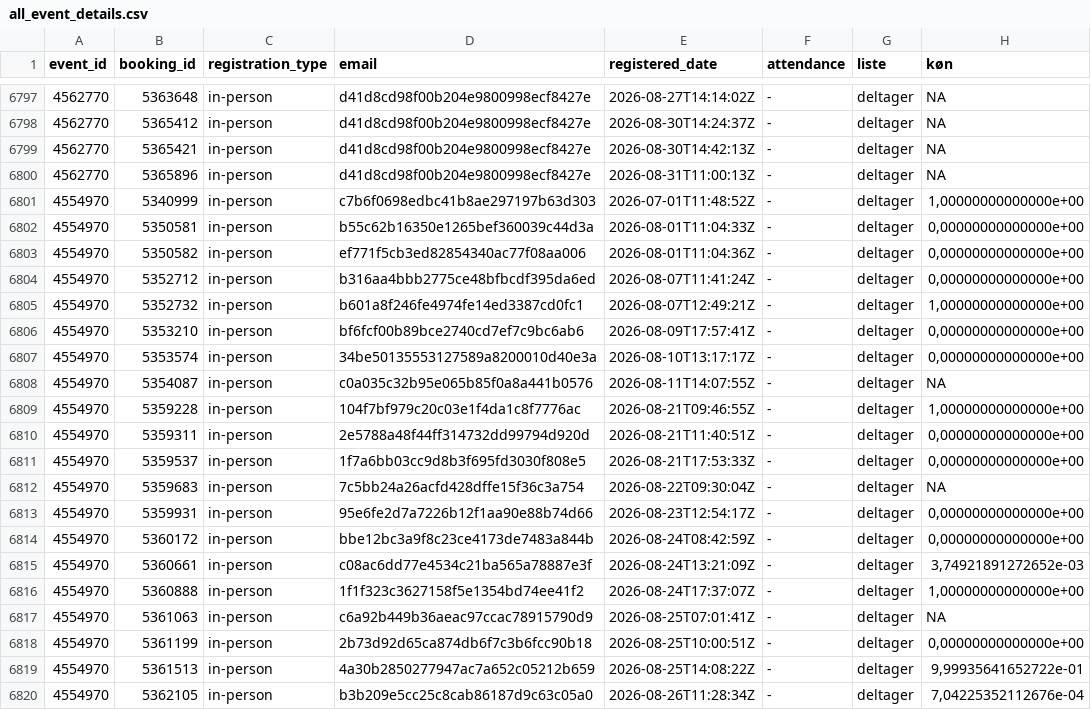
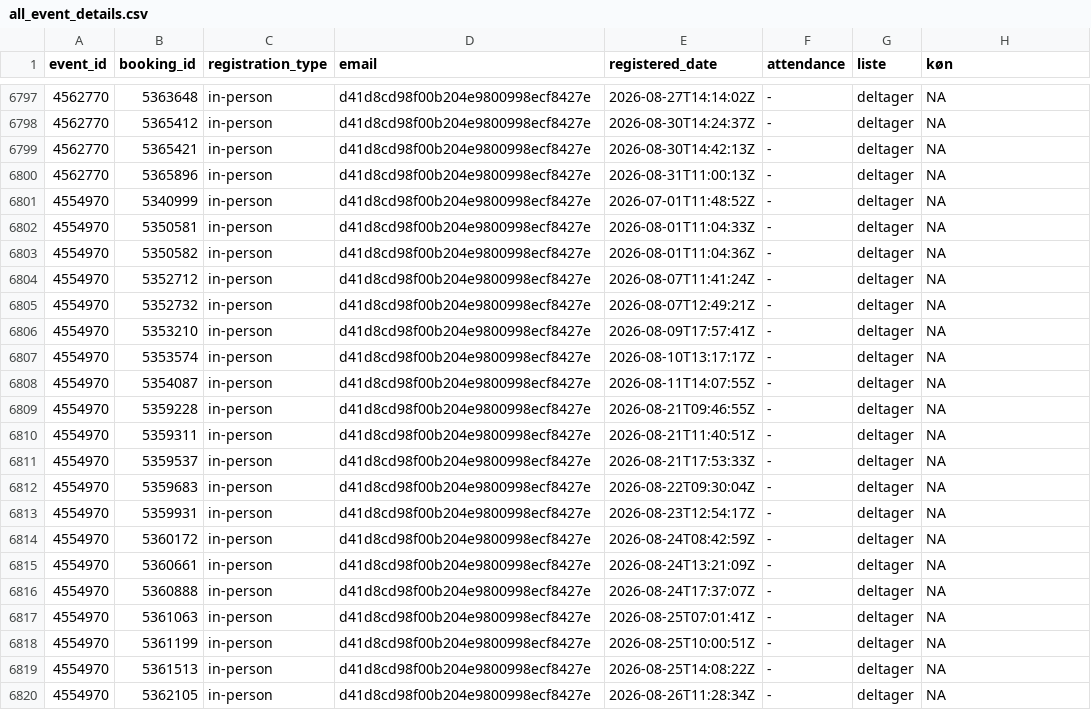
Before and after one commit to KUBDatalab/tal-og-data, a CSV file: data/event_data/all_event_details.csv, drawn as a sheet; only a part is shown, gaps mark what is left out; the diff covers the shown part only.

```diff
--- a/data/event_data/all_event_details.csv
+++ b/data/event_data/all_event_details.csv
@@ -6800,21 +6800,21 @@ event_id;booking_id;registration_type;email;registered_date;attendance;liste;kø
 4562770;5365896;in-person;d41d8cd98f00b204e9800998ecf8427e;2026-08-31T11:00:13Z;-;deltager;NA
-4554970;5340999;in-person;c7b6f0698edbc41b8ae297197b63d303;2026-07-01T11:48:52Z;-;deltager;1,00000000000000e+00
-4554970;5350581;in-person;b55c62b16350e1265bef360039c44d3a;2026-08-01T11:04:33Z;-;deltager;0,00000000000000e+00
-4554970;5350582;in-person;ef771f5cb3ed82854340ac77f08aa006;2026-08-01T11:04:36Z;-;deltager;0,00000000000000e+00
-4554970;5352712;in-person;b316aa4bbb2775ce48bfbcdf395da6ed;2026-08-07T11:41:24Z;-;deltager;0,00000000000000e+00
-4554970;5352732;in-person;b601a8f246fe4974fe14ed3387cd0fc1;2026-08-07T12:49:21Z;-;deltager;1,00000000000000e+00
-4554970;5353210;in-person;bf6fcf00b89bce2740cd7ef7c9bc6ab6;2026-08-09T17:57:41Z;-;deltager;0,00000000000000e+00
-4554970;5353574;in-person;34be50135553127589a8200010d40e3a;2026-08-10T13:17:17Z;-;deltager;0,00000000000000e+00
-4554970;5354087;in-person;c0a035c32b95e065b85f0a8a441b0576;2026-08-11T14:07:55Z;-;deltager;NA
-4554970;5359228;in-person;104f7bf979c20c03e1f4da1c8f7776ac;2026-08-21T09:46:55Z;-;deltager;1,00000000000000e+00
-4554970;5359311;in-person;2e5788a48f44ff314732dd99794d920d;2026-08-21T11:40:51Z;-;deltager;0,00000000000000e+00
-4554970;5359537;in-person;1f7a6bb03cc9d8b3f695fd3030f808e5;2026-08-21T17:53:33Z;-;deltager;0,00000000000000e+00
-4554970;5359683;in-person;7c5bb24a26acfd428dffe15f36c3a754;2026-08-22T09:30:04Z;-;deltager;NA
-4554970;5359931;in-person;95e6fe2d7a7226b12f1aa90e88b74d66;2026-08-23T12:54:17Z;-;deltager;0,00000000000000e+00
-4554970;5360172;in-person;bbe12bc3a9f8c23ce4173de7483a844b;2026-08-24T08:42:59Z;-;deltager;0,00000000000000e+00
-4554970;5360661;in-person;c08ac6dd77e4534c21ba565a78887e3f;2026-08-24T13:21:09Z;-;deltager;3,74921891272652e-03
-4554970;5360888;in-person;1f1f323c3627158f5e1354bd74ee41f2;2026-08-24T17:37:07Z;-;deltager;1,00000000000000e+00
-4554970;5361063;in-person;c6a92b449b36aeac97ccac78915790d9;2026-08-25T07:01:41Z;-;deltager;NA
-4554970;5361199;in-person;2b73d92d65ca874db6f7c3b6fcc90b18;2026-08-25T10:00:51Z;-;deltager;0,00000000000000e+00
-4554970;5361513;in-person;4a30b2850277947ac7a652c05212b659;2026-08-25T14:08:22Z;-;deltager;9,99935641652722e-01
-4554970;5362105;in-person;b3b209e5cc25c8cab86187d9c63c05a0;2026-08-26T11:28:34Z;-;deltager;7,04225352112676e-04
+4554970;5340999;in-person;d41d8cd98f00b204e9800998ecf8427e;2026-07-01T11:48:52Z;-;deltager;NA
+4554970;5350581;in-person;d41d8cd98f00b204e9800998ecf8427e;2026-08-01T11:04:33Z;-;deltager;NA
+4554970;5350582;in-person;d41d8cd98f00b204e9800998ecf8427e;2026-08-01T11:04:36Z;-;deltager;NA
+4554970;5352712;in-person;d41d8cd98f00b204e9800998ecf8427e;2026-08-07T11:41:24Z;-;deltager;NA
+4554970;5352732;in-person;d41d8cd98f00b204e9800998ecf8427e;2026-08-07T12:49:21Z;-;deltager;NA
+4554970;5353210;in-person;d41d8cd98f00b204e9800998ecf8427e;2026-08-09T17:57:41Z;-;deltager;NA
+4554970;5353574;in-person;d41d8cd98f00b204e9800998ecf8427e;2026-08-10T13:17:17Z;-;deltager;NA
+4554970;5354087;in-person;d41d8cd98f00b204e9800998ecf8427e;2026-08-11T14:07:55Z;-;deltager;NA
+4554970;5359228;in-person;d41d8cd98f00b204e9800998ecf8427e;2026-08-21T09:46:55Z;-;deltager;NA
+4554970;5359311;in-person;d41d8cd98f00b204e9800998ecf8427e;2026-08-21T11:40:51Z;-;deltager;NA
+4554970;5359537;in-person;d41d8cd98f00b204e9800998ecf8427e;2026-08-21T17:53:33Z;-;deltager;NA
+4554970;5359683;in-person;d41d8cd98f00b204e9800998ecf8427e;2026-08-22T09:30:04Z;-;deltager;NA
+4554970;5359931;in-person;d41d8cd98f00b204e9800998ecf8427e;2026-08-23T12:54:17Z;-;deltager;NA
+4554970;5360172;in-person;d41d8cd98f00b204e9800998ecf8427e;2026-08-24T08:42:59Z;-;deltager;NA
+4554970;5360661;in-person;d41d8cd98f00b204e9800998ecf8427e;2026-08-24T13:21:09Z;-;deltager;NA
+4554970;5360888;in-person;d41d8cd98f00b204e9800998ecf8427e;2026-08-24T17:37:07Z;-;deltager;NA
+4554970;5361063;in-person;d41d8cd98f00b204e9800998ecf8427e;2026-08-25T07:01:41Z;-;deltager;NA
+4554970;5361199;in-person;d41d8cd98f00b204e9800998ecf8427e;2026-08-25T10:00:51Z;-;deltager;NA
+4554970;5361513;in-person;d41d8cd98f00b204e9800998ecf8427e;2026-08-25T14:08:22Z;-;deltager;NA
+4554970;5362105;in-person;d41d8cd98f00b204e9800998ecf8427e;2026-08-26T11:28:34Z;-;deltager;NA
```
Also changed, not shown: 2 added rows, 4 removed rows and 54 edited cells elsewhere in this file, data/event_data/aktuelt_events.csv, 5 other files.
